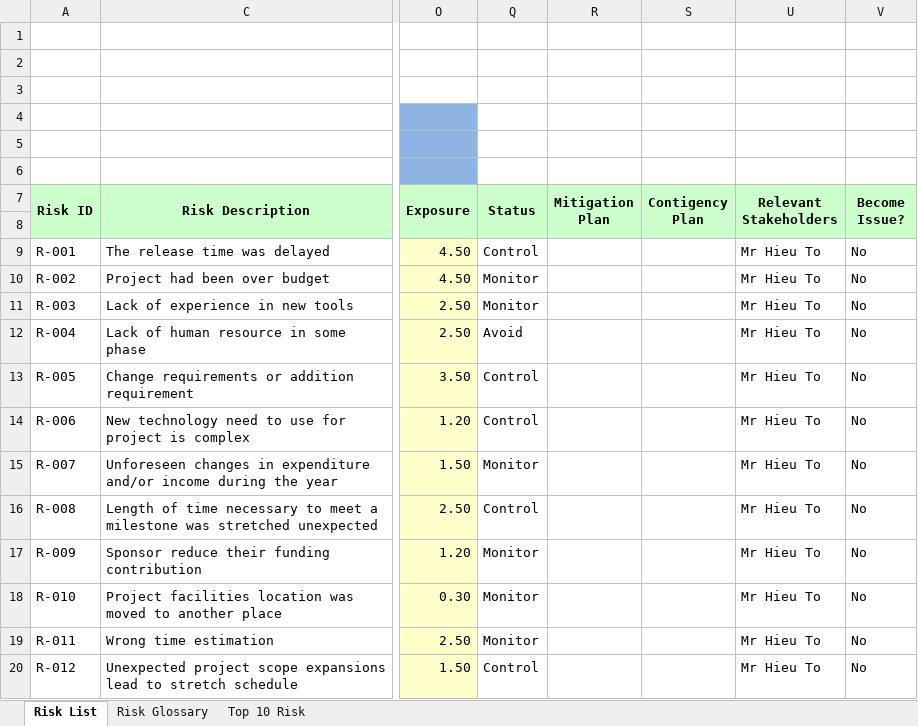
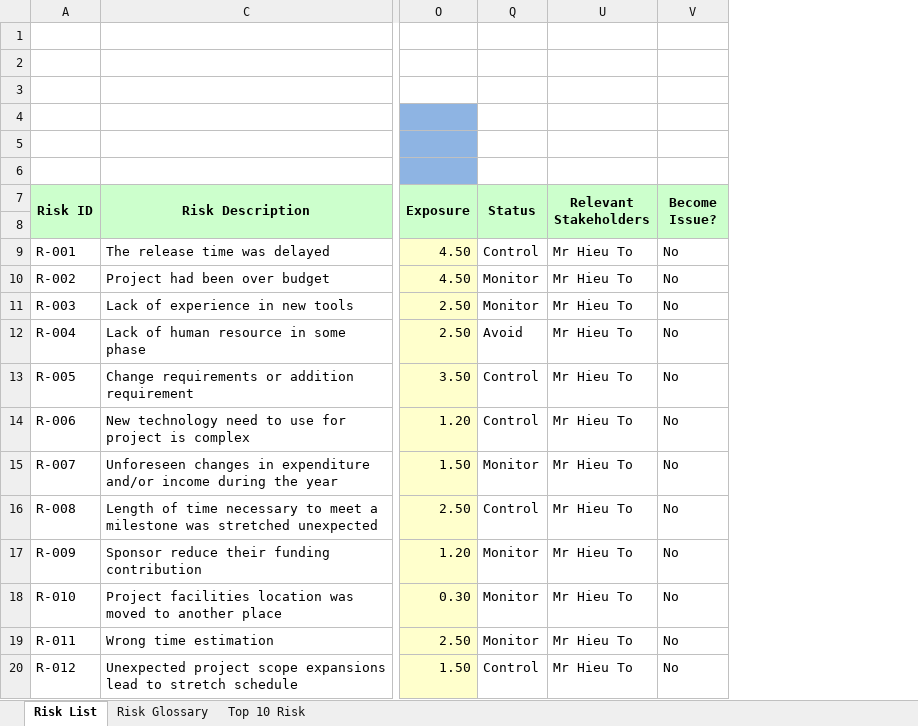
Before and after one commit to vucongthuc/hit-team-2012, an Excel workbook: Measurement Analysis/K15T2-Team22-Team Assignment10/Viking Risk Assessment.xlsx, sheet Risk List, drawn as a sheet; only a part is shown, gaps mark what is left out; values as stored, in another font and other column widths than the file's, no borders; the diff names each change by its address in the sheet, - before the commit and + after, or states it on an @@ line.

```diff
--- a/Measurement Analysis/K15T2-Team22-Team Assignment10/Viking Risk Assessment.xlsx (sheet Risk List)
+++ b/Measurement Analysis/K15T2-Team22-Team Assignment10/Viking Risk Assessment.xlsx (sheet Risk List)
@@ column R (Mitigation Plan) hidden, empty @@
@@ column S (Contigency Plan) hidden, empty @@
```
Also changed, not shown: sheet Top 10 Risk.
